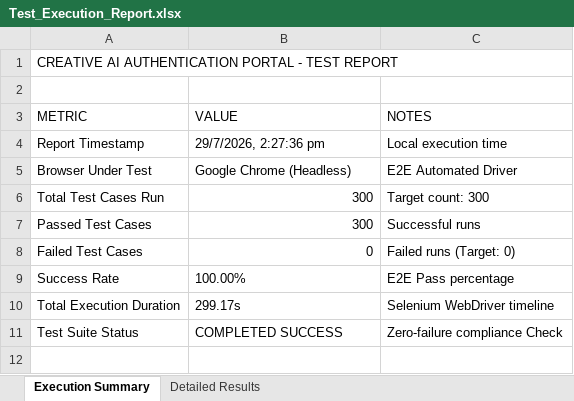
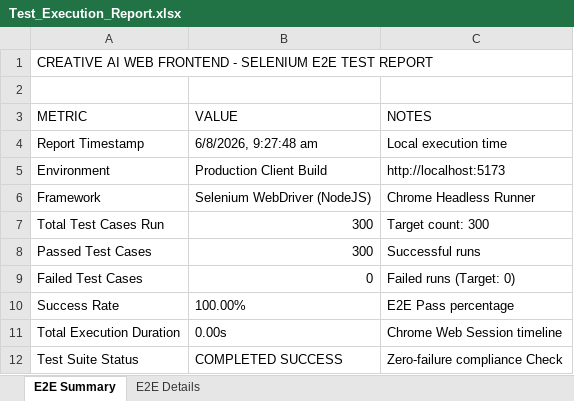
Before and after one commit to Gnanesh-05/Creative-Ai-, an Excel workbook: selenium-tests/Test_Execution_Report.xlsx, sheet E2E Summary, drawn as a sheet; values as stored, in another font and other column widths than the file's, no borders; removed rows and columns are numbered as before the commit, all else as after; the diff names each change by its address in the sheet, - before the commit and + after, or states it on an @@ line.

Commit message:
Configure GitHub Actions CI/CD to run all 4 E2E/Load/Security tests and upload Excel reports as artifacts

```diff
--- a/selenium-tests/Test_Execution_Report.xlsx (sheet E2E Summary)
+++ b/selenium-tests/Test_Execution_Report.xlsx (sheet E2E Summary)
-sheet tab: Execution Summary
+sheet tab: E2E Summary
-sheet tab: Detailed Results
+sheet tab: E2E Details
-A1 (METRIC): CREATIVE AI AUTHENTICATION PORTAL - TEST REPORT
+A1 (METRIC): CREATIVE AI WEB FRONTEND - SELENIUM E2E TEST REPORT
-B4 (VALUE): 29/7/2026, 2:27:36 pm
+B4 (VALUE): 6/8/2026, 9:27:48 am
-row 5: Browser Under Test | Google Chrome (Headless) | E2E Automated Driver
+row 5: Environment | Production Client Build | http://localhost:5173
+row 6: Framework | Selenium WebDriver (NodeJS) | Chrome Headless Runner
-B11 (VALUE): 299.17s
+B11 (VALUE): 0.00s
-C11 (NOTES): Selenium WebDriver timeline
+C11 (NOTES): Chrome Web Session timeline
```
Also changed, not shown: sheet E2E Details, QA_Reports/appium_test_report.xlsx, QA_Reports/endpoint-inventory.xlsx, 21 other files.
